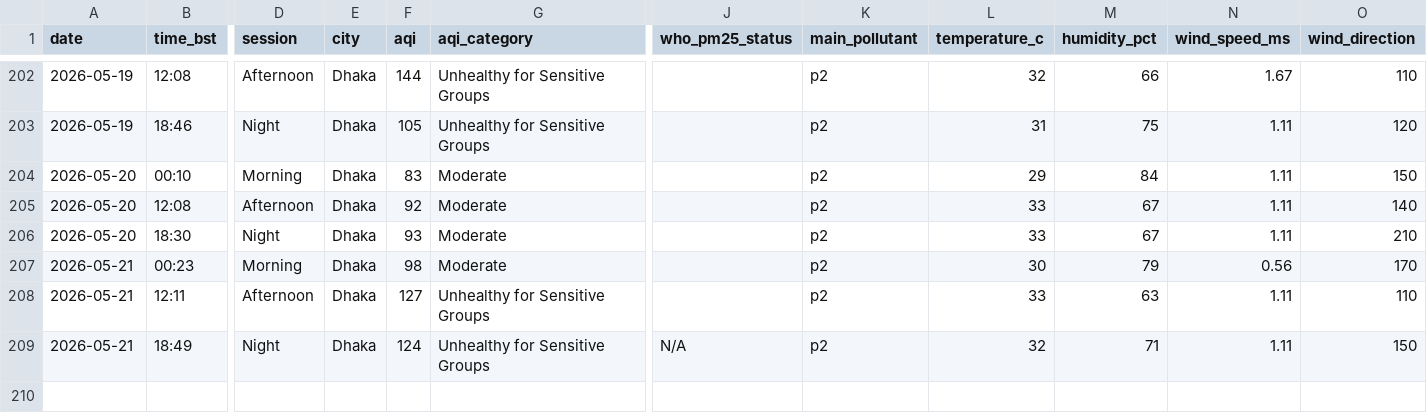
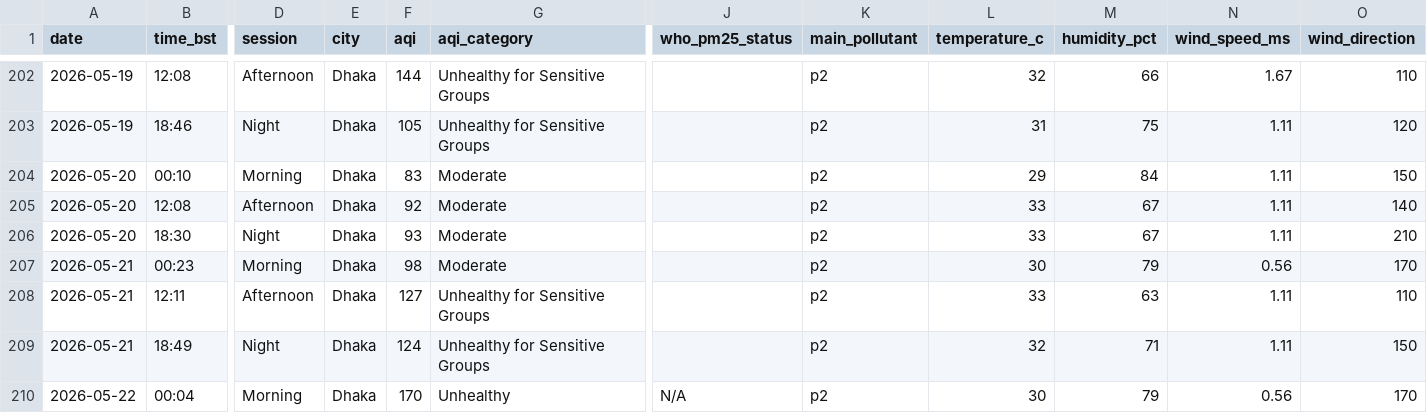
Before and after one commit to tahira489/bangladesh-air-quality, a CSV file: dhaka_air_quality.csv, drawn as a sheet; only a part is shown, gaps mark what is left out; rows hold the shown columns only; the diff names each change by its address in the sheet, - before the commit and + after, or states it on an @@ line.

```diff
--- a/dhaka_air_quality.csv
+++ b/dhaka_air_quality.csv
-J209 (who_pm25_status): N/A
+J209 (who_pm25_status): (empty)
+row 210: 2026-05-22 | 00:04 | Morning | Dhaka | 170 | Unhealthy | N/A | p2 | 30 | 79 | 0.56 | 170
```
